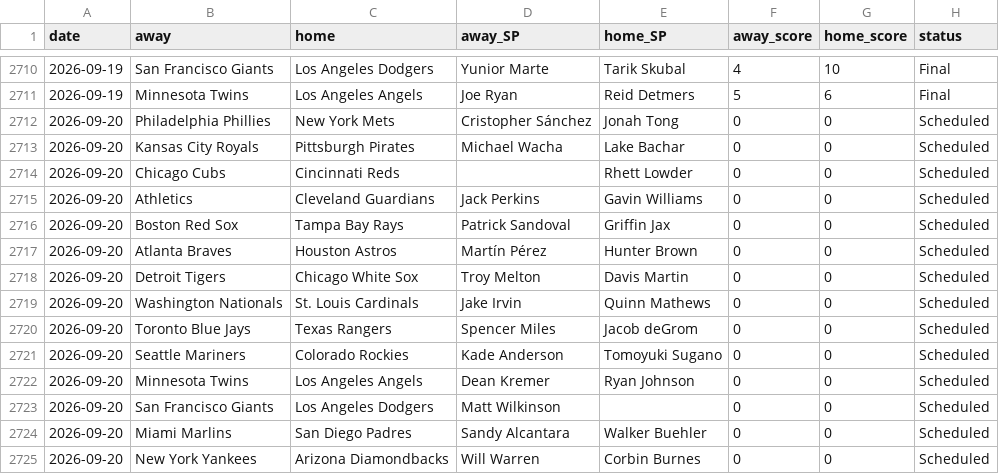
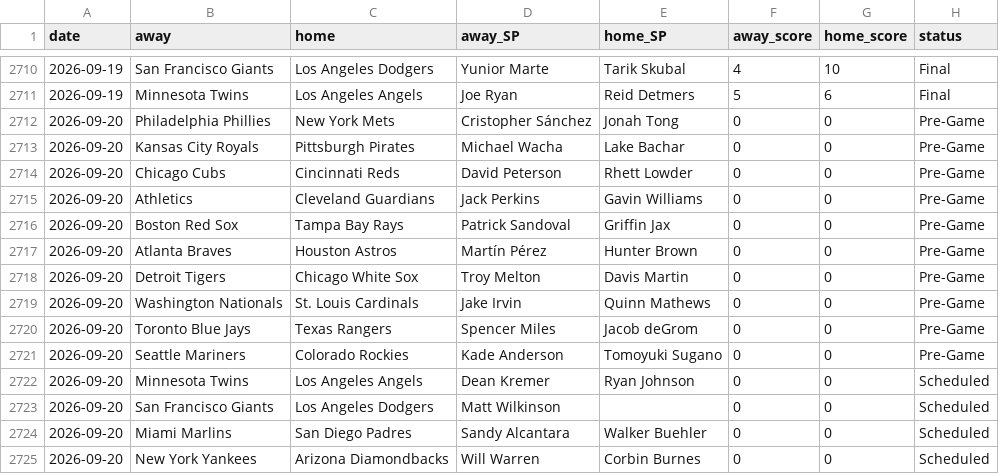
Before and after one commit to CheeseDagg/MLBTool, a CSV file: mlb/data/game_starters.csv, drawn as a sheet; only a part is shown, gaps mark what is left out.

```diff
--- a/mlb/data/game_starters.csv
+++ b/mlb/data/game_starters.csv
@@ -2711,12 +2711,12 @@ date,away,home,away_SP,home_SP,away_score,home_score,status
 2026-09-19,Minnesota Twins,Los Angeles Angels,Joe Ryan,Reid Detmers,5,6,Final
-2026-09-20,Philadelphia Phillies,New York Mets,Cristopher Sánchez,Jonah Tong,0,0,Scheduled
-2026-09-20,Kansas City Royals,Pittsburgh Pirates,Michael Wacha,Lake Bachar,0,0,Scheduled
-2026-09-20,Chicago Cubs,Cincinnati Reds,,Rhett Lowder,0,0,Scheduled
-2026-09-20,Athletics,Cleveland Guardians,Jack Perkins,Gavin Williams,0,0,Scheduled
-2026-09-20,Boston Red Sox,Tampa Bay Rays,Patrick Sandoval,Griffin Jax,0,0,Scheduled
-2026-09-20,Atlanta Braves,Houston Astros,Martín Pérez,Hunter Brown,0,0,Scheduled
-2026-09-20,Detroit Tigers,Chicago White Sox,Troy Melton,Davis Martin,0,0,Scheduled
-2026-09-20,Washington Nationals,St. Louis Cardinals,Jake Irvin,Quinn Mathews,0,0,Scheduled
-2026-09-20,Toronto Blue Jays,Texas Rangers,Spencer Miles,Jacob deGrom,0,0,Scheduled
-2026-09-20,Seattle Mariners,Colorado Rockies,Kade Anderson,Tomoyuki Sugano,0,0,Scheduled
+2026-09-20,Philadelphia Phillies,New York Mets,Cristopher Sánchez,Jonah Tong,0,0,Pre-Game
+2026-09-20,Kansas City Royals,Pittsburgh Pirates,Michael Wacha,Lake Bachar,0,0,Pre-Game
+2026-09-20,Chicago Cubs,Cincinnati Reds,David Peterson,Rhett Lowder,0,0,Pre-Game
+2026-09-20,Athletics,Cleveland Guardians,Jack Perkins,Gavin Williams,0,0,Pre-Game
+2026-09-20,Boston Red Sox,Tampa Bay Rays,Patrick Sandoval,Griffin Jax,0,0,Pre-Game
+2026-09-20,Atlanta Braves,Houston Astros,Martín Pérez,Hunter Brown,0,0,Pre-Game
+2026-09-20,Detroit Tigers,Chicago White Sox,Troy Melton,Davis Martin,0,0,Pre-Game
+2026-09-20,Washington Nationals,St. Louis Cardinals,Jake Irvin,Quinn Mathews,0,0,Pre-Game
+2026-09-20,Toronto Blue Jays,Texas Rangers,Spencer Miles,Jacob deGrom,0,0,Pre-Game
+2026-09-20,Seattle Mariners,Colorado Rockies,Kade Anderson,Tomoyuki Sugano,0,0,Pre-Game
 2026-09-20,Minnesota Twins,Los Angeles Angels,Dean Kremer,Ryan Johnson,0,0,Scheduled
```
Also changed, not shown: mlb/data/hr_predictions.csv, 4 other files.
